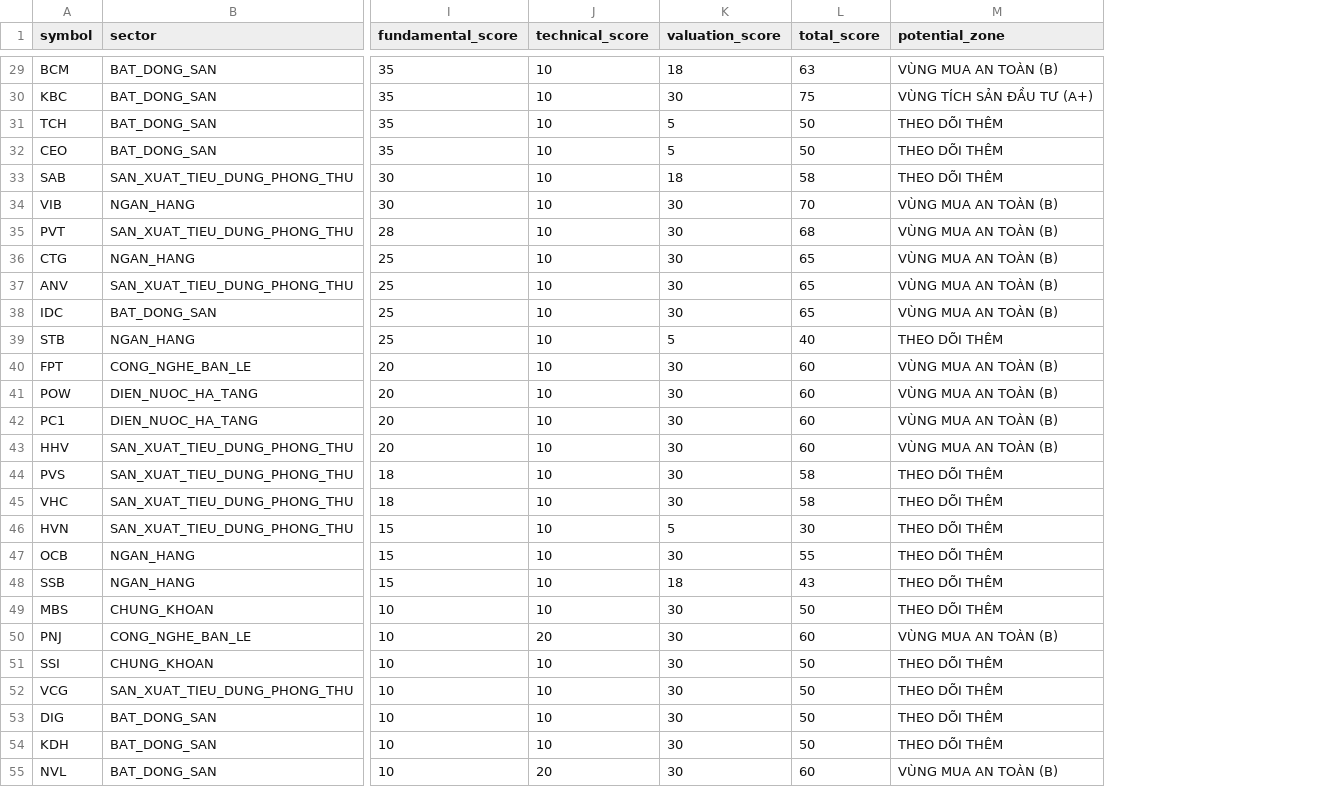
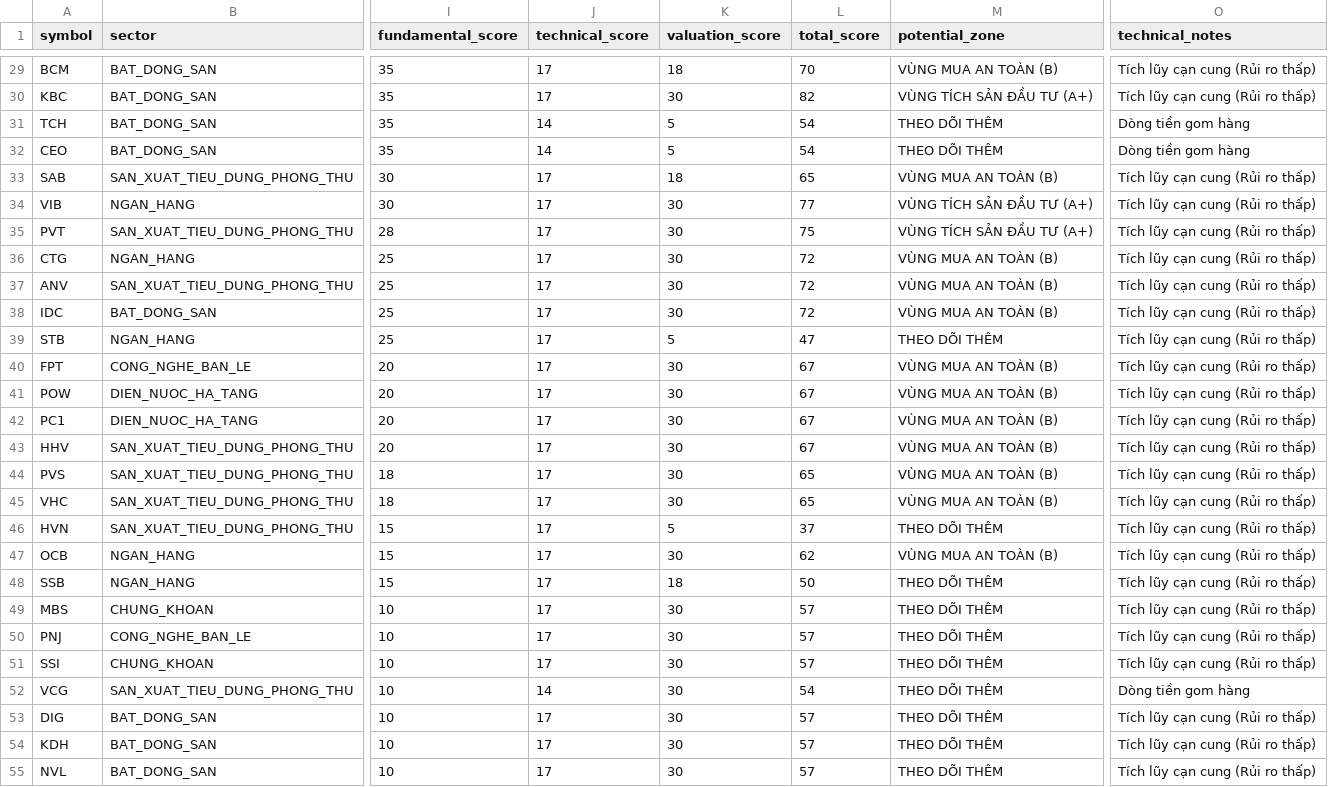
Before and after one commit to PinyinCode/investdemo, a CSV file: screener_summary.csv, drawn as a sheet; only a part is shown, gaps mark what is left out; the diff covers the shown part only; the diff names each change by its address in the sheet, - before the commit and + after, or states it on an @@ line.

```diff
--- a/screener_summary.csv
+++ b/screener_summary.csv
+column O (technical_notes), rows 29-55: Tích lũy cạn cung (Rủi ro thấp) | Tích lũy cạn cung (Rủi ro thấp) | Dòng tiền gom hàng | Dòng tiền gom hàng | Tích lũy cạn cung (Rủi ro thấp) | Tích lũy cạn cung (Rủi ro thấp) | Tích lũy cạn cung (Rủi ro thấp) | Tích lũy cạn cung (Rủi ro thấp) | Tích lũy cạn cung (Rủi ro thấp) | Tích lũy cạn cung (Rủi ro thấp) | Tích lũy cạn cung (Rủi ro thấp) | Tích lũy cạn cung (Rủi ro thấp) | Tích lũy cạn cung (Rủi ro thấp) | Tích lũy cạn cung (Rủi ro thấp) | Tích lũy cạn cung (Rủi ro thấp) | Tích lũy cạn cung (Rủi ro thấp) | Tích lũy cạn cung (Rủi ro thấp) | Tích lũy cạn cung (Rủi ro thấp) | Tích lũy cạn cung (Rủi ro thấp) | Tích lũy cạn cung (Rủi ro thấp) | Tích lũy cạn cung (Rủi ro thấp) | Tích lũy cạn cung (Rủi ro thấp) | Tích lũy cạn cung (Rủi ro thấp) | Dòng tiền gom hàng | Tích lũy cạn cung (Rủi ro thấp) | Tích lũy cạn cung (Rủi ro thấp) | Tích lũy cạn cung (Rủi ro thấp)
-J29:J30 (technical_score): 10
+J29:J30 (technical_score): 17
-L29 (total_score): 63
+L29 (total_score): 70
-L30 (total_score): 75
+L30 (total_score): 82
-J31:J32 (technical_score): 10
+J31:J32 (technical_score): 14
-L31:L32 (total_score): 50
+L31:L32 (total_score): 54
-J33:J49 (technical_score): 10
+J33:J49 (technical_score): 17
-L33 (total_score): 58
+L33 (total_score): 65
-M33 (potential_zone): THEO DÕI THÊM
+M33 (potential_zone): VÙNG MUA AN TOÀN (B)
-L34 (total_score): 70
+L34 (total_score): 77
-M34:M35 (potential_zone): VÙNG MUA AN TOÀN (B)
+M34:M35 (potential_zone): VÙNG TÍCH SẢN ĐẦU TƯ (A+)
-L35 (total_score): 68
+L35 (total_score): 75
-L36:L38 (total_score): 65
+L36:L38 (total_score): 72
-L39 (total_score): 40
+L39 (total_score): 47
-L40:L43 (total_score): 60
+L40:L43 (total_score): 67
-L44:L45 (total_score): 58
+L44:L45 (total_score): 65
-M44:M45 (potential_zone): THEO DÕI THÊM
+M44:M45 (potential_zone): VÙNG MUA AN TOÀN (B)
-L46 (total_score): 30
+L46 (total_score): 37
-L47 (total_score): 55
+L47 (total_score): 62
-M47 (potential_zone): THEO DÕI THÊM
+M47 (potential_zone): VÙNG MUA AN TOÀN (B)
-L48 (total_score): 43
+L48 (total_score): 50
-L49 (total_score): 50
+L49 (total_score): 57
-J50 (technical_score): 20
+J50 (technical_score): 17
-L50 (total_score): 60
+L50 (total_score): 57
-M50 (potential_zone): VÙNG MUA AN TOÀN (B)
+M50 (potential_zone): THEO DÕI THÊM
-J51 (technical_score): 10
+J51 (technical_score): 17
-L51 (total_score): 50
+L51 (total_score): 57
-J52 (technical_score): 10
+J52 (technical_score): 14
-L52 (total_score): 50
+L52 (total_score): 54
-J53:J54 (technical_score): 10
+J53:J54 (technical_score): 17
-L53:L54 (total_score): 50
+L53:L54 (total_score): 57
-J55 (technical_score): 20
+J55 (technical_score): 17
-L55 (total_score): 60
+L55 (total_score): 57
-M55 (potential_zone): VÙNG MUA AN TOÀN (B)
+M55 (potential_zone): THEO DÕI THÊM
```
Also changed, not shown: 83 edited cells elsewhere in this file, 1 other file.
